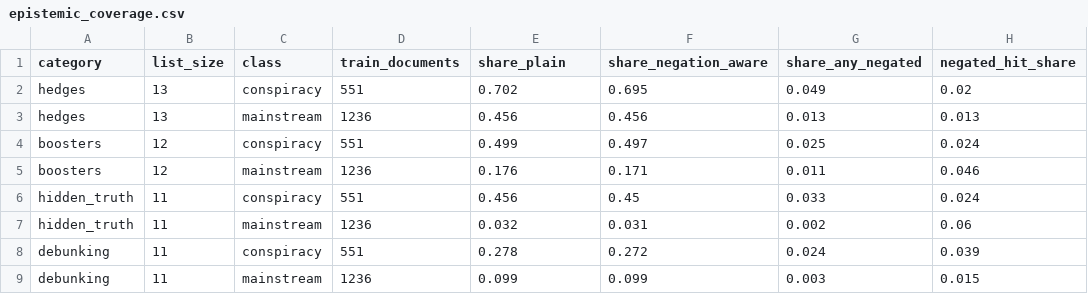
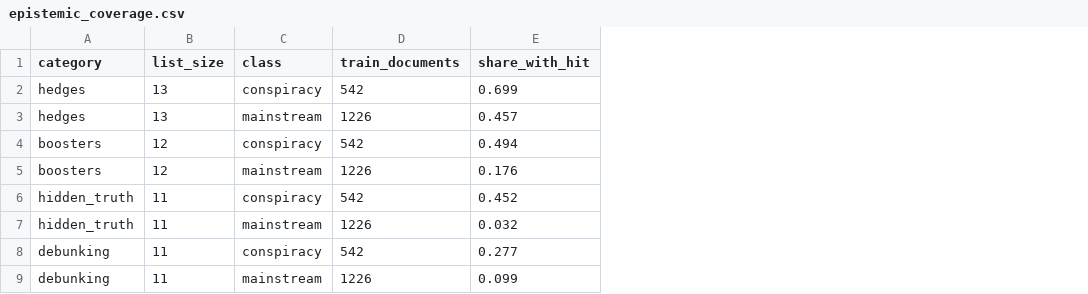
Before and after one commit to kenoja/FML-fake-news, a CSV file: results/tables/epistemic_coverage.csv, drawn as a sheet; the diff names each change by its address in the sheet, - before the commit and + after, or states it on an @@ line.

```diff
--- a/results/tables/epistemic_coverage.csv
+++ b/results/tables/epistemic_coverage.csv
-column F (share_negation_aware), rows 2-9: 0.695 | 0.456 | 0.497 | 0.171 | 0.45 | 0.031 | 0.272 | 0.099
-column G (share_any_negated), rows 2-9: 0.049 | 0.013 | 0.025 | 0.011 | 0.033 | 0.002 | 0.024 | 0.003
-column H (negated_hit_share), rows 2-9: 0.02 | 0.013 | 0.024 | 0.046 | 0.024 | 0.06 | 0.039 | 0.015
-E1: share_plain
+E1: share_with_hit
-D2 (train_documents): 551
+D2 (train_documents): 542
-E2 (share_with_hit): 0.702
+E2 (share_with_hit): 0.699
-D3 (train_documents): 1236
+D3 (train_documents): 1226
-E3 (share_with_hit): 0.456
+E3 (share_with_hit): 0.457
-D4 (train_documents): 551
+D4 (train_documents): 542
-E4 (share_with_hit): 0.499
+E4 (share_with_hit): 0.494
-D5 (train_documents): 1236
+D5 (train_documents): 1226
-D6 (train_documents): 551
+D6 (train_documents): 542
-E6 (share_with_hit): 0.456
+E6 (share_with_hit): 0.452
-D7 (train_documents): 1236
+D7 (train_documents): 1226
-D8 (train_documents): 551
+D8 (train_documents): 542
-E8 (share_with_hit): 0.278
+E8 (share_with_hit): 0.277
-D9 (train_documents): 1236
+D9 (train_documents): 1226
```
Also changed, not shown: results/tables/ablation.csv, results/tables/feature_summary.csv, 39 other files.
